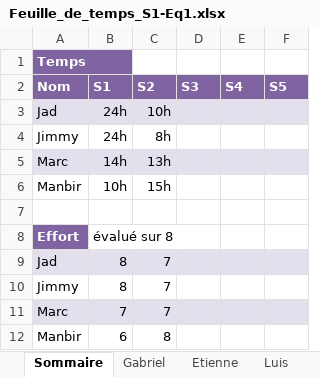
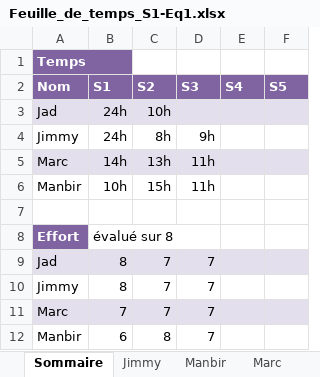
Before and after one commit to Ricieus/All-Nighter-s, an Excel workbook: Feuille_de_temps_S1-Eq1.xlsx, sheet Sommaire, drawn as a sheet; values as stored, in another font and other column widths than the file's, no borders; the diff names each change by its address in the sheet, - before the commit and + after, or states it on an @@ line.

```diff
--- a/Feuille_de_temps_S1-Eq1.xlsx (sheet Sommaire)
+++ b/Feuille_de_temps_S1-Eq1.xlsx (sheet Sommaire)
-sheet tab: Gabriel
+sheet tab: Jimmy
-sheet tab: Etienne
+sheet tab: Manbir
-sheet tab: Luis
+sheet tab: Marc
-D4 (S3): (empty)
+D4 (S3): 9h
-D5:D6 (S3): (empty)
+D5:D6 (S3): 11h
-D9:D12 (S3): (empty)
+D9:D12 (S3): 7
```
Also changed, not shown: sheet Manbir, sheet Jimmy, other sheet tabs, 1 other file.
